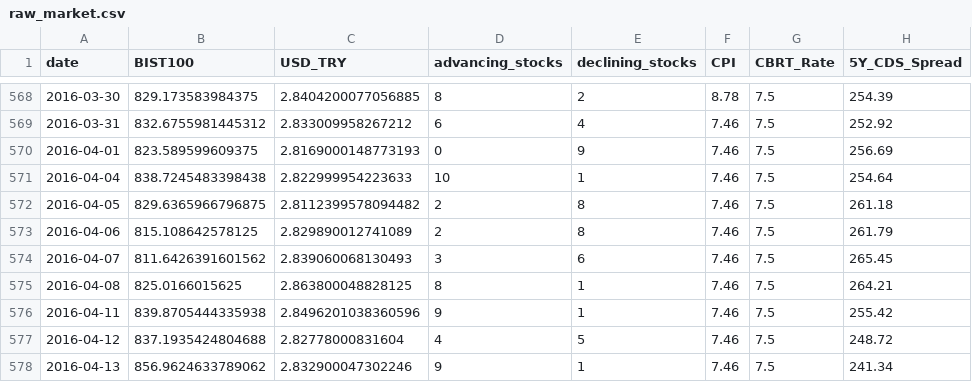
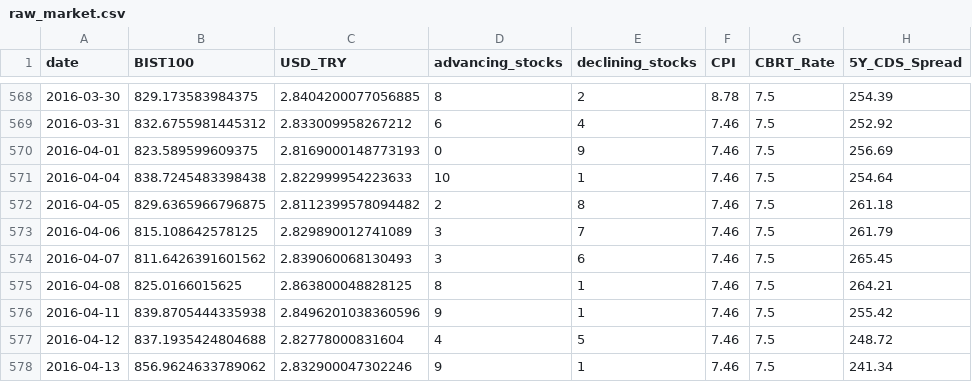
Before and after one commit to colaknihat/initialTRD, a CSV file: data/raw_market.csv, drawn as a sheet; only a part is shown, gaps mark what is left out.

```diff
--- a/data/raw_market.csv
+++ b/data/raw_market.csv
@@ -572,3 +572,3 @@ date,BIST100,USD_TRY,advancing_stocks,declining_stocks,CPI,CBRT_Rate,5Y_CDS_Spre
 2016-04-05,829.6365966796875,2.8112399578094482,2,8,7.46,7.5,261.18
-2016-04-06,815.108642578125,2.829890012741089,2,8,7.46,7.5,261.79
+2016-04-06,815.108642578125,2.829890012741089,3,7,7.46,7.5,261.79
 2016-04-07,811.6426391601562,2.839060068130493,3,6,7.46,7.5,265.45
```
Also changed, not shown: artifacts/features.csv, artifacts/walk_forward_results.csv, 19 other files.
